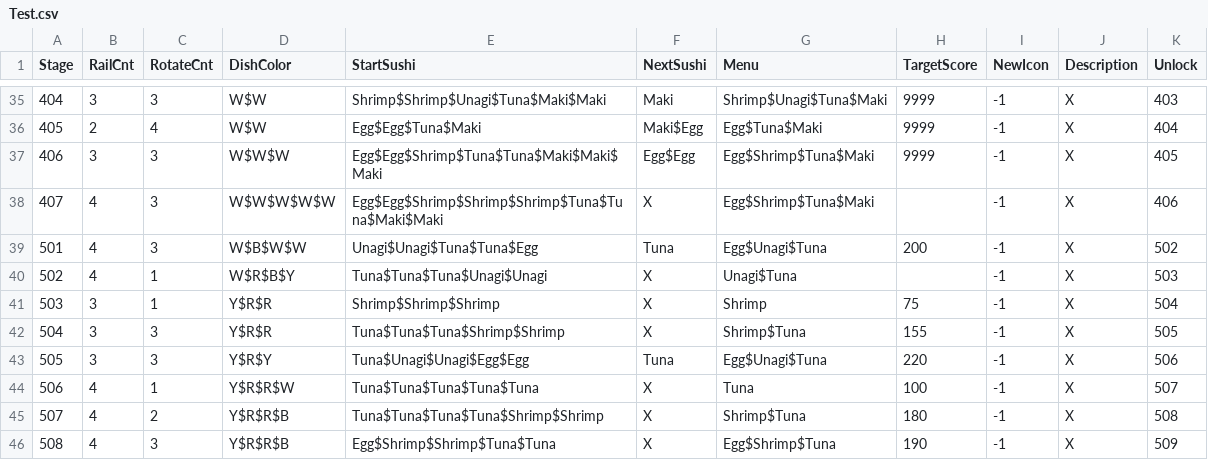
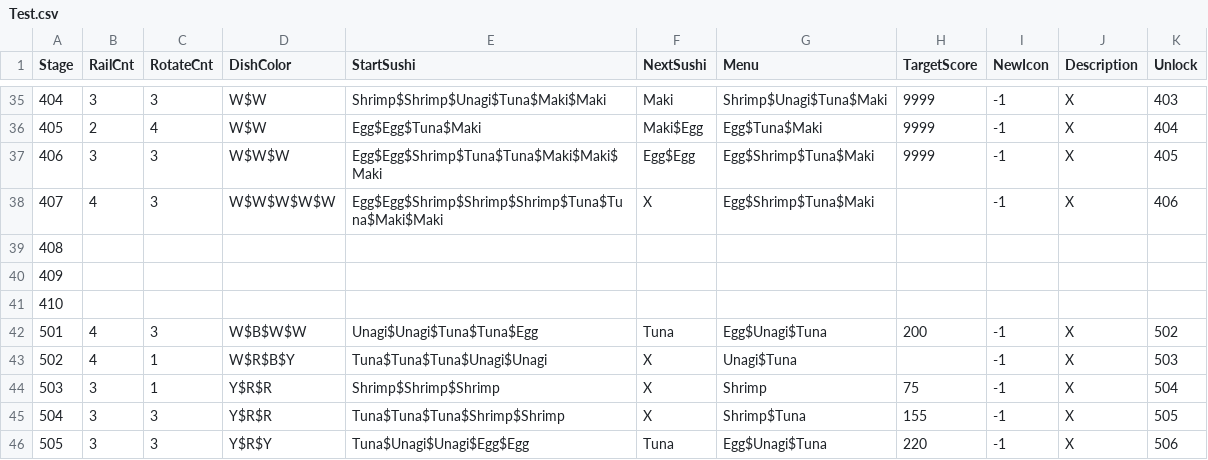
Before and after one commit to leeSEOyoung-snu/2025-GMTK-GameJam, a CSV file: Assets/Resources/Data/Test.csv, drawn as a sheet; only a part is shown, gaps mark what is left out; the shorter side is filled out with more unchanged rows.

```diff
--- a/Assets/Resources/Data/Test.csv
+++ b/Assets/Resources/Data/Test.csv
@@ -38,2 +38,5 @@ Stage,RailCnt,RotateCnt,DishColor,StartSushi,NextSushi,Menu,TargetScore,NewIcon,
 407,4,3,W$W$W$W$W,Egg$Egg$Shrimp$Shrimp$Shrimp$Tuna$Tuna$Maki$Maki,X,Egg$Shrimp$Tuna$Maki,,-1,X,406
+408,,,,,,,,,,
+409,,,,,,,,,,
+410,,,,,,,,,,
 501,4,3,W$B$W$W,Unagi$Unagi$Tuna$Tuna$Egg,Tuna,Egg$Unagi$Tuna,200,-1,X,502
```
Also changed, not shown: Assets/Resources/Data/TestCat.csv, 3 other files.
